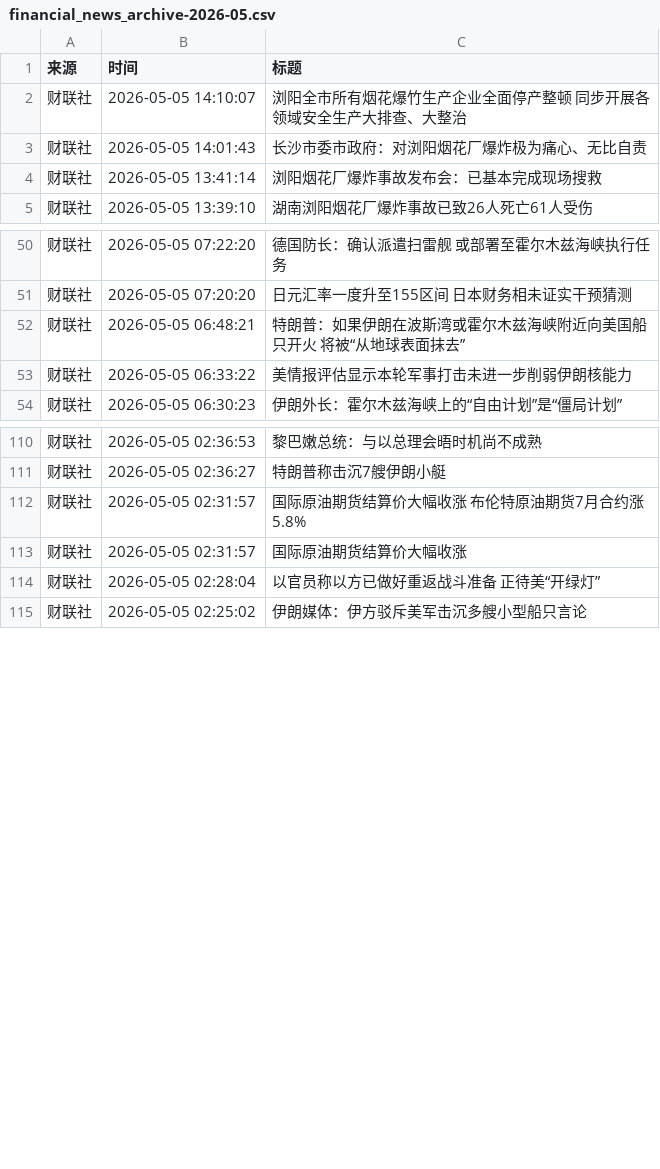
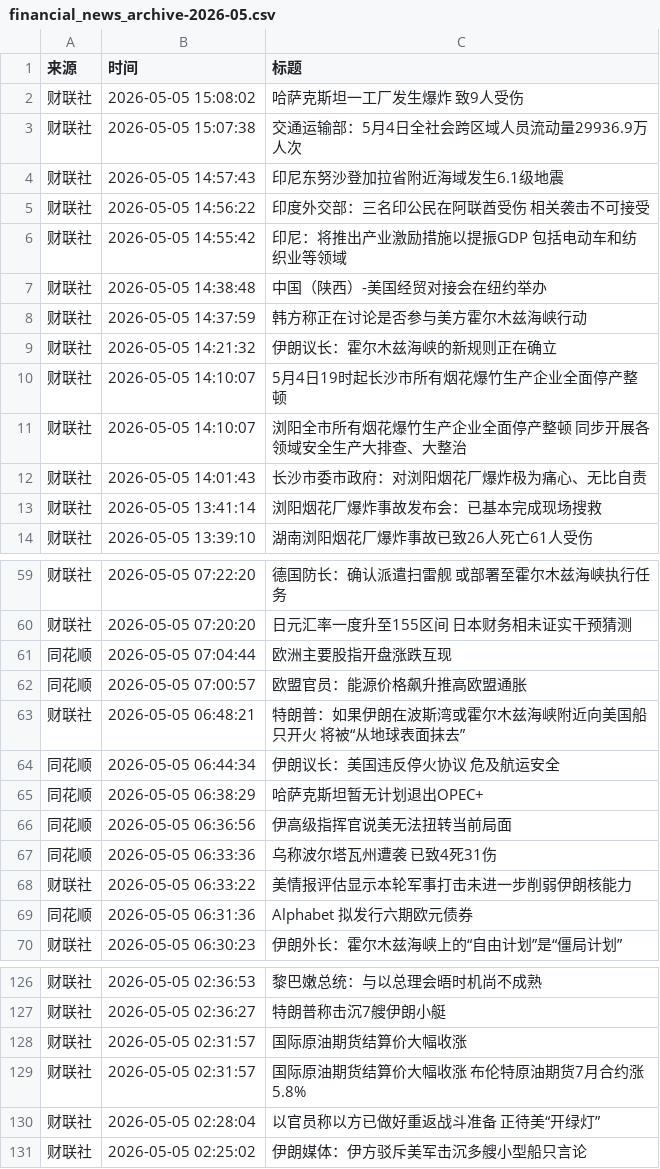
Before and after one commit to ZhangLi1984/AStockNews, a CSV file: financial_news_archive-2026-05.csv, drawn as a sheet; only a part is shown, gaps mark what is left out; the diff covers the shown part only.

```diff
--- a/financial_news_archive-2026-05.csv
+++ b/financial_news_archive-2026-05.csv
@@ -1,2 +1,11 @@
 来源,时间,标题
+财联社,2026-05-05 15:08:02,哈萨克斯坦一工厂发生爆炸 致9人受伤
+财联社,2026-05-05 15:07:38,交通运输部：5月4日全社会跨区域人员流动量29936.9万人次
+财联社,2026-05-05 14:57:43,印尼东努沙登加拉省附近海域发生6.1级地震
+财联社,2026-05-05 14:56:22,印度外交部：三名印公民在阿联酋受伤 相关袭击不可接受
+财联社,2026-05-05 14:55:42,印尼：将推出产业激励措施以提振GDP 包括电动车和纺织业等领域
+财联社,2026-05-05 14:38:48,中国（陕西）-美国经贸对接会在纽约举办
+财联社,2026-05-05 14:37:59,韩方称正在讨论是否参与美方霍尔木兹海峡行动
+财联社,2026-05-05 14:21:32,伊朗议长：霍尔木兹海峡的新规则正在确立
+财联社,2026-05-05 14:10:07,5月4日19时起长沙市所有烟花爆竹生产企业全面停产整顿
 财联社,2026-05-05 14:10:07,浏阳全市所有烟花爆竹生产企业全面停产整顿 同步开展各领域安全生产大排查、大整治
@@ -51,4 +60,11 @@
 财联社,2026-05-05 07:20:20,日元汇率一度升至155区间 日本财务相未证实干预猜测
+同花顺,2026-05-05 07:04:44,欧洲主要股指开盘涨跌互现
+同花顺,2026-05-05 07:00:57,欧盟官员：能源价格飙升推高欧盟通胀
 财联社,2026-05-05 06:48:21,特朗普：如果伊朗在波斯湾或霍尔木兹海峡附近向美国船只开火 将被“从地球表面抹去”
+同花顺,2026-05-05 06:44:34,伊朗议长：美国违反停火协议　危及航运安全
+同花顺,2026-05-05 06:38:29,哈萨克斯坦暂无计划退出OPEC+
+同花顺,2026-05-05 06:36:56,伊高级指挥官说美无法扭转当前局面
+同花顺,2026-05-05 06:33:36,乌称波尔塔瓦州遭袭 已致4死31伤
 财联社,2026-05-05 06:33:22,美情报评估显示本轮军事打击未进一步削弱伊朗核能力
+同花顺,2026-05-05 06:31:36,Alphabet 拟发行六期欧元债券
 财联社,2026-05-05 06:30:23,伊朗外长：霍尔木兹海峡上的“自由计划”是“僵局计划”
@@ -111,4 +127,4 @@
 财联社,2026-05-05 02:36:27,特朗普称击沉7艘伊朗小艇
+财联社,2026-05-05 02:31:57,国际原油期货结算价大幅收涨
 财联社,2026-05-05 02:31:57,国际原油期货结算价大幅收涨 布伦特原油期货7月合约涨5.8%
-财联社,2026-05-05 02:31:57,国际原油期货结算价大幅收涨
 财联社,2026-05-05 02:28:04,以官员称以方已做好重返战斗准备 正待美“开绿灯”
```
Also changed, not shown: 4 moved rows elsewhere in this file.
